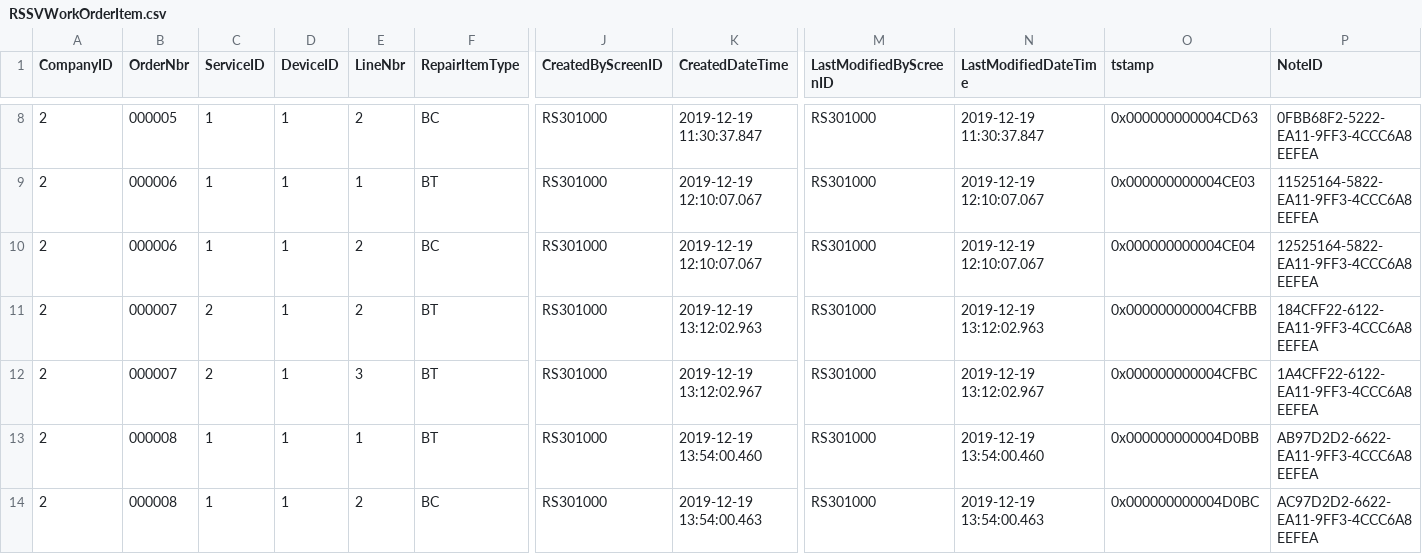
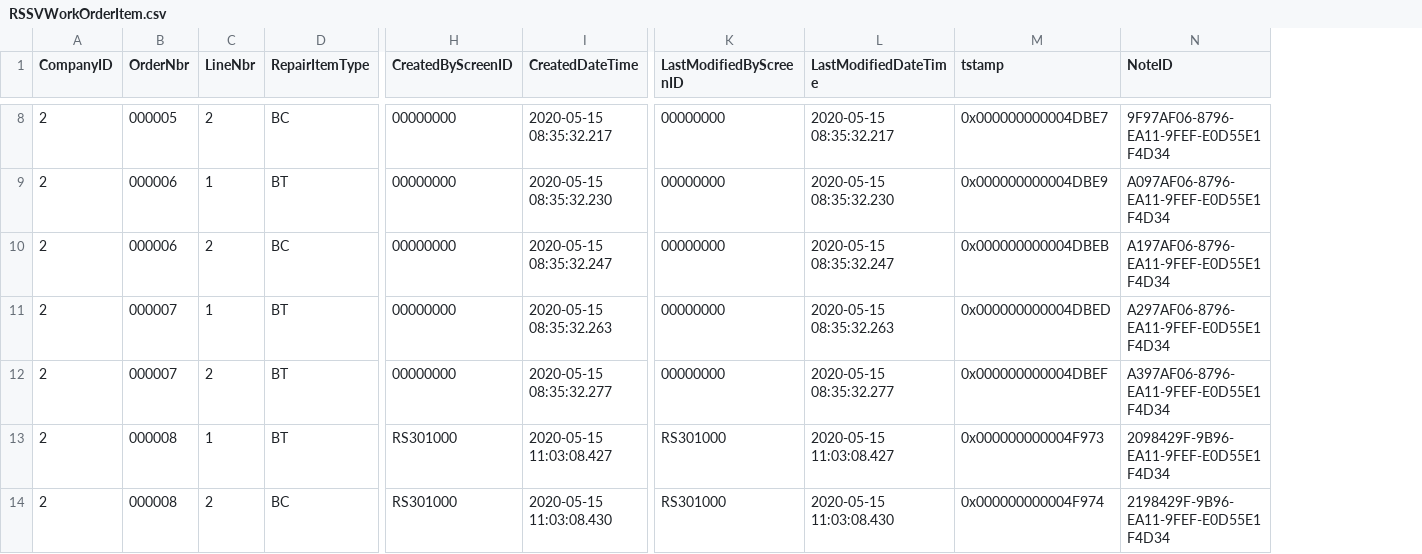
Before and after one commit to Acumatica/Help-and-Training-Examples, a CSV file: Customization/T240/PhoneRepairShop/InputData/RSSVWorkOrderItem.csv, drawn as a sheet; only a part is shown, gaps mark what is left out; removed rows and columns are numbered as before the commit, all else as after; the diff covers the shown part only; the diff names each change by its address in the sheet, - before the commit and + after, or states it on an @@ line.

```diff
--- a/Customization/T240/PhoneRepairShop/InputData/RSSVWorkOrderItem.csv
+++ b/Customization/T240/PhoneRepairShop/InputData/RSSVWorkOrderItem.csv
-column C (ServiceID), rows 8-14: 1 | 1 | 1 | 2 | 2 | 1 | 1
-column D (DeviceID), rows 8-14: all 1
-H8:H12 (CreatedByScreenID): RS301000
+H8:H12 (CreatedByScreenID): 00000000
-I8 (CreatedDateTime): 2019-12-19 11:30:37.847
+I8 (CreatedDateTime): 2020-05-15 08:35:32.217
-K8:K12 (LastModifiedByScreenID): RS301000
+K8:K12 (LastModifiedByScreenID): 00000000
-L8 (LastModifiedDateTime): 2019-12-19 11:30:37.847
+L8 (LastModifiedDateTime): 2020-05-15 08:35:32.217
-M8 (tstamp): 0x000000000004CD63
+M8 (tstamp): 0x000000000004DBE7
-N8 (NoteID): 0FBB68F2-5222-EA11-9FF3-4CCC6A8EEFEA
+N8 (NoteID): 9F97AF06-8796-EA11-9FEF-E0D55E1F4D34
-I9 (CreatedDateTime): 2019-12-19 12:10:07.067
+I9 (CreatedDateTime): 2020-05-15 08:35:32.230
-L9 (LastModifiedDateTime): 2019-12-19 12:10:07.067
+L9 (LastModifiedDateTime): 2020-05-15 08:35:32.230
-M9 (tstamp): 0x000000000004CE03
+M9 (tstamp): 0x000000000004DBE9
-N9 (NoteID): 11525164-5822-EA11-9FF3-4CCC6A8EEFEA
+N9 (NoteID): A097AF06-8796-EA11-9FEF-E0D55E1F4D34
-I10 (CreatedDateTime): 2019-12-19 12:10:07.067
+I10 (CreatedDateTime): 2020-05-15 08:35:32.247
-L10 (LastModifiedDateTime): 2019-12-19 12:10:07.067
+L10 (LastModifiedDateTime): 2020-05-15 08:35:32.247
-M10 (tstamp): 0x000000000004CE04
+M10 (tstamp): 0x000000000004DBEB
-N10 (NoteID): 12525164-5822-EA11-9FF3-4CCC6A8EEFEA
+N10 (NoteID): A197AF06-8796-EA11-9FEF-E0D55E1F4D34
-C11 (LineNbr): 2
+C11 (LineNbr): 1
-I11 (CreatedDateTime): 2019-12-19 13:12:02.963
+I11 (CreatedDateTime): 2020-05-15 08:35:32.263
-L11 (LastModifiedDateTime): 2019-12-19 13:12:02.963
+L11 (LastModifiedDateTime): 2020-05-15 08:35:32.263
-M11 (tstamp): 0x000000000004CFBB
+M11 (tstamp): 0x000000000004DBED
-N11 (NoteID): 184CFF22-6122-EA11-9FF3-4CCC6A8EEFEA
+N11 (NoteID): A297AF06-8796-EA11-9FEF-E0D55E1F4D34
-C12 (LineNbr): 3
+C12 (LineNbr): 2
-I12 (CreatedDateTime): 2019-12-19 13:12:02.967
+I12 (CreatedDateTime): 2020-05-15 08:35:32.277
-L12 (LastModifiedDateTime): 2019-12-19 13:12:02.967
+L12 (LastModifiedDateTime): 2020-05-15 08:35:32.277
-M12 (tstamp): 0x000000000004CFBC
+M12 (tstamp): 0x000000000004DBEF
-N12 (NoteID): 1A4CFF22-6122-EA11-9FF3-4CCC6A8EEFEA
+N12 (NoteID): A397AF06-8796-EA11-9FEF-E0D55E1F4D34
-I13 (CreatedDateTime): 2019-12-19 13:54:00.460
+I13 (CreatedDateTime): 2020-05-15 11:03:08.427
-L13 (LastModifiedDateTime): 2019-12-19 13:54:00.460
+L13 (LastModifiedDateTime): 2020-05-15 11:03:08.427
-M13 (tstamp): 0x000000000004D0BB
+M13 (tstamp): 0x000000000004F973
-N13 (NoteID): AB97D2D2-6622-EA11-9FF3-4CCC6A8EEFEA
+N13 (NoteID): 2098429F-9B96-EA11-9FEF-E0D55E1F4D34
-I14 (CreatedDateTime): 2019-12-19 13:54:00.463
+I14 (CreatedDateTime): 2020-05-15 11:03:08.430
-L14 (LastModifiedDateTime): 2019-12-19 13:54:00.463
+L14 (LastModifiedDateTime): 2020-05-15 11:03:08.430
-M14 (tstamp): 0x000000000004D0BC
+M14 (tstamp): 0x000000000004F974
-N14 (NoteID): AC97D2D2-6622-EA11-9FF3-4CCC6A8EEFEA
+N14 (NoteID): 2198429F-9B96-EA11-9FEF-E0D55E1F4D34
```
Also changed, not shown: 76 edited cells elsewhere in this file, Customization/T240/PhoneRepairShop/InputData/RSSVEmployeeWorkOrderQty.csv, Customization/T240/PhoneRepairShop/InputData/RSSVWorkOrder.csv, 44 other files.
